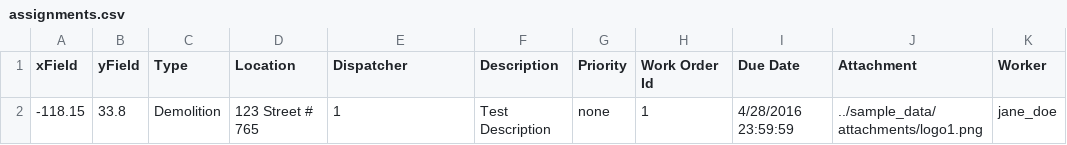
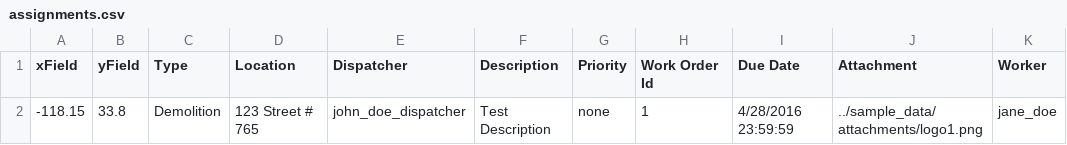
Before and after one commit to Esri/workforce-scripts, a CSV file: sample_data/assignments.csv, drawn as a sheet.

Commit message:
Update assignments.csv

```diff
--- a/sample_data/assignments.csv
+++ b/sample_data/assignments.csv
@@ -1,2 +1,2 @@
 xField,yField,Type,Location,Dispatcher,Description,Priority,Work Order Id,Due Date,Attachment,Worker
--118.15,33.8,Demolition,123 Street # 765,1,Test Description,none,1,4/28/2016 23:59:59,../sample_data/attachments/logo1.png,jane_doe
+-118.15,33.8,Demolition,123 Street # 765,john_doe_dispatcher,Test Description,none,1,4/28/2016 23:59:59,../sample_data/attachments/logo1.png,jane_doe
```
